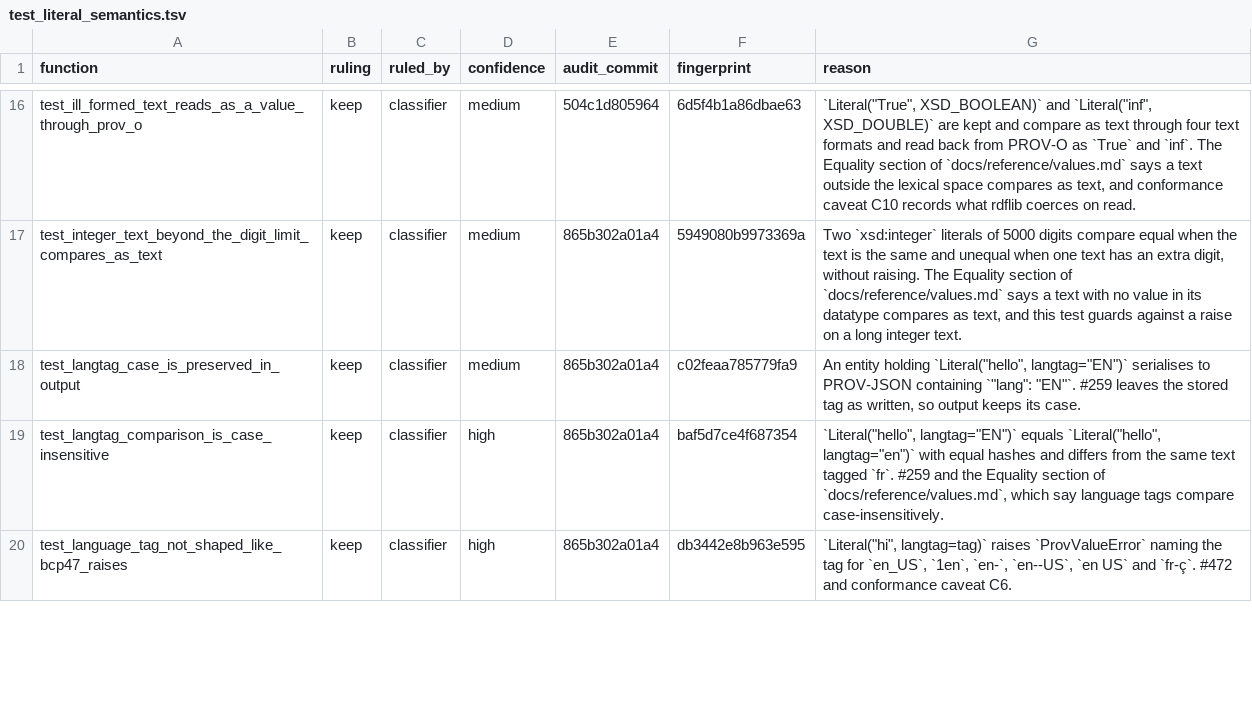
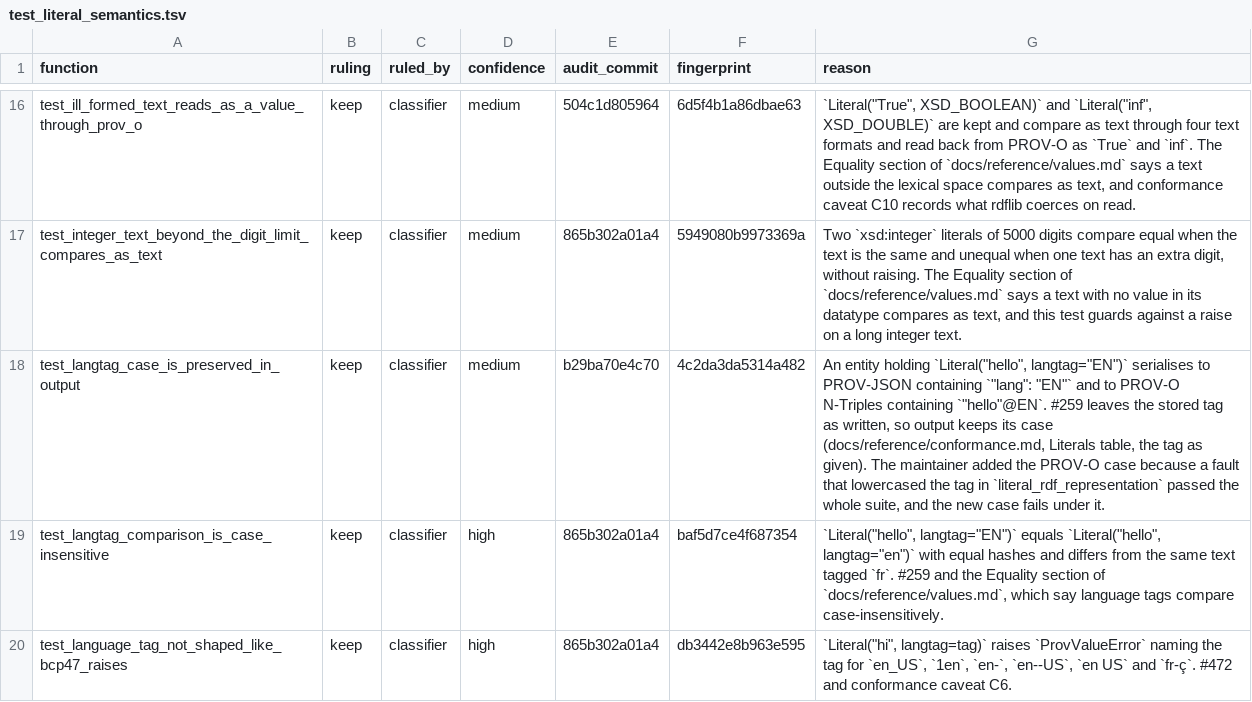
Before and after one commit to trungdong/prov, a TSV file: planning/test-audit/register/test_literal_semantics.tsv, drawn as a sheet; only a part is shown, gaps mark what is left out.

Commit message:
chore: record the PROV-O case in the language-tag test's register row
The row's reason now names the PROV-O case and the lowercasing fault it guards, and the stamp anchors the row at the test commit.

```diff
--- a/planning/test-audit/register/test_literal_semantics.tsv
+++ b/planning/test-audit/register/test_literal_semantics.tsv
@@ -17,3 +17,3 @@ test_ill_formed_text_reads_as_a_value_through_prov_o	keep	classifier	medium	504c
 test_integer_text_beyond_the_digit_limit_compares_as_text	keep	classifier	medium	865b302a01a4	5949080b9973369a	Two `xsd:integer` literals of 5000 digits compare equal when the text is the same and unequal when one text has an extra digit, without raising. The Equality section of `docs/reference/values.md` says a text with no value in its datatype compares as text, and this test guards against a raise on a long integer text.
-test_langtag_case_is_preserved_in_output	keep	classifier	medium	865b302a01a4	c02feaa785779fa9	An entity holding `Literal("hello", langtag="EN")` serialises to PROV-JSON containing `"lang": "EN"`. #259 leaves the stored tag as written, so output keeps its case.
+test_langtag_case_is_preserved_in_output	keep	classifier	medium	b29ba70e4c70	4c2da3da5314a482	An entity holding `Literal("hello", langtag="EN")` serialises to PROV-JSON containing `"lang": "EN"` and to PROV-O N-Triples containing `"hello"@EN`. #259 leaves the stored tag as written, so output keeps its case (docs/reference/conformance.md, Literals table, the tag as given). The maintainer added the PROV-O case because a fault that lowercased the tag in `literal_rdf_representation` passed the whole suite, and the new case fails under it.
 test_langtag_comparison_is_case_insensitive	keep	classifier	high	865b302a01a4	baf5d7ce4f687354	`Literal("hello", langtag="EN")` equals `Literal("hello", langtag="en")` with equal hashes and differs from the same text tagged `fr`. #259 and the Equality section of `docs/reference/values.md`, which say language tags compare case-insensitively.
```
